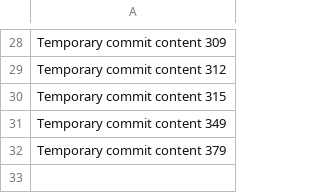
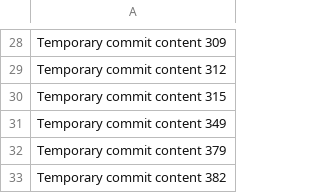
Before and after one commit to kunaww/crytp, a CSV file: data.csv, drawn as a sheet; only a part is shown, gaps mark what is left out; the diff names each change by its address in the sheet, - before the commit and + after, or states it on an @@ line.

```diff
--- a/data.csv
+++ b/data.csv
+row 33: Temporary commit content 382
```
